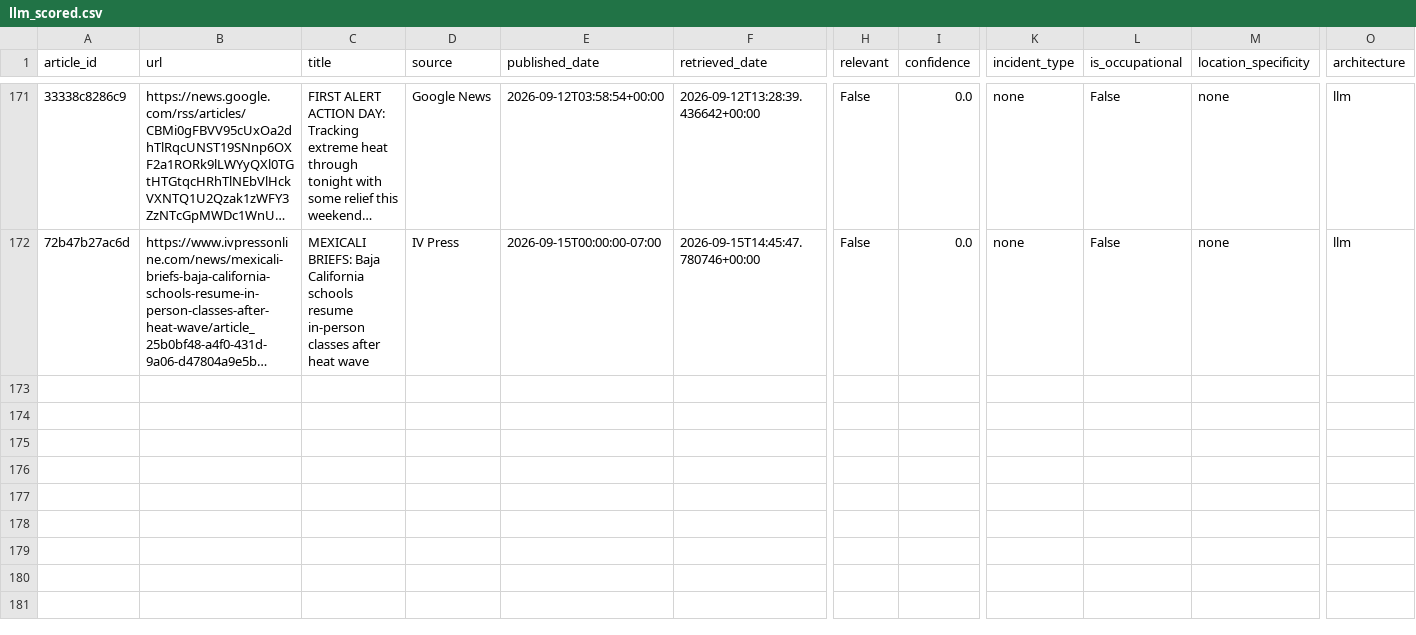
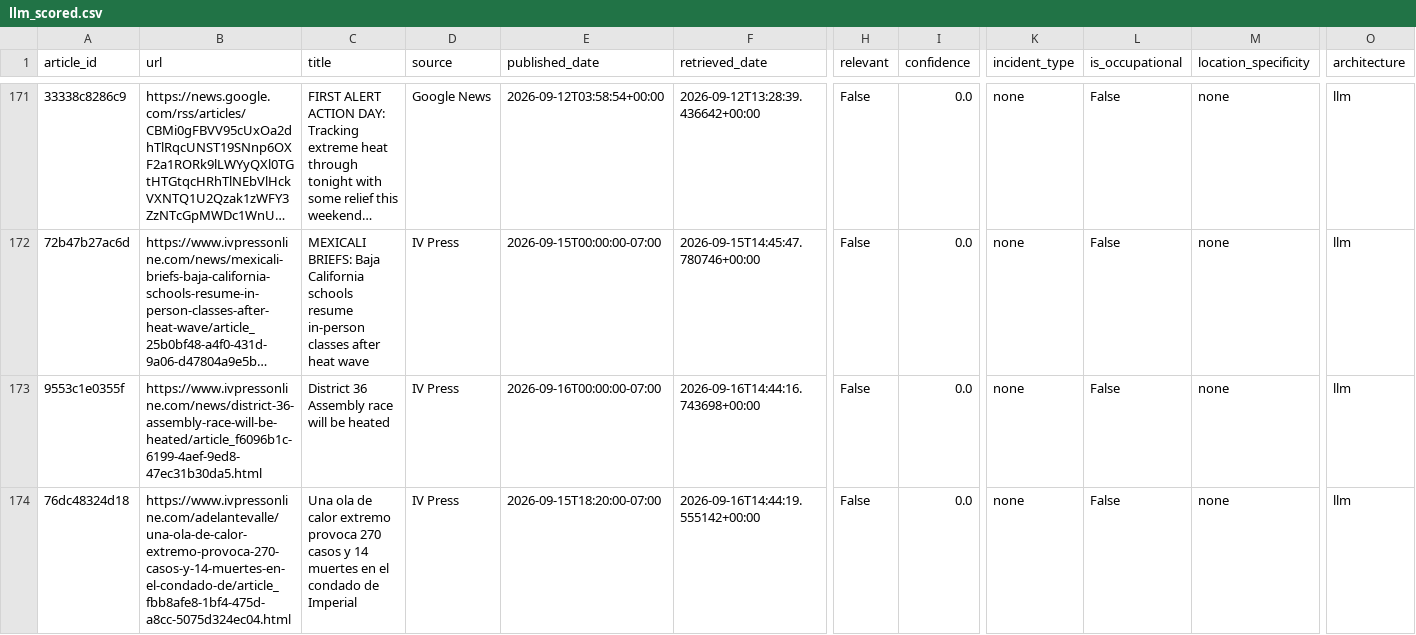
Before and after one commit to theaenache/4branch-iv-heatwatch, a CSV file: data/llm_scored.csv, drawn as a sheet; only a part is shown, gaps mark what is left out; long unchanged cells end in …; rows hold the shown columns only; the diff names each change by its address in the sheet, - before the commit and + after, or states it on an @@ line.

```diff
--- a/data/llm_scored.csv
+++ b/data/llm_scored.csv
+row 173: 9553c1e0355f | https://www.ivpressonline.com/news/district-36-assembly-race-will-be-heated/article_f6096b1c-6199-4aef-9ed8-47ec31b30da5.html | District 36 Assembly race will be heated | IV Press | 2026-09-16T00:00:00-07:00 | 2026-09-16T14:44:16.743698+00:00 | False | 0.0 | none | False | none | llm
+row 174: 76dc48324d18 | https://www.ivpressonline.com/adelantevalle/una-ola-de-calor-extremo-provoca-270-casos-y-14-muertes-en-el-condado-de/article_fbb8afe8-1bf4-475d-a8cc-5075d324ec04.html | Una ola de calor extremo provoca 270 casos y 14 muertes en el condado de Imperial | IV Press | 2026-09-15T18:20:00-07:00 | 2026-09-16T14:44:19.555142+00:00 | False | 0.0 | none | False | none | llm
```
Also changed, not shown: data/headless_scored.csv, data/master_comparison.csv, 1 other file.
